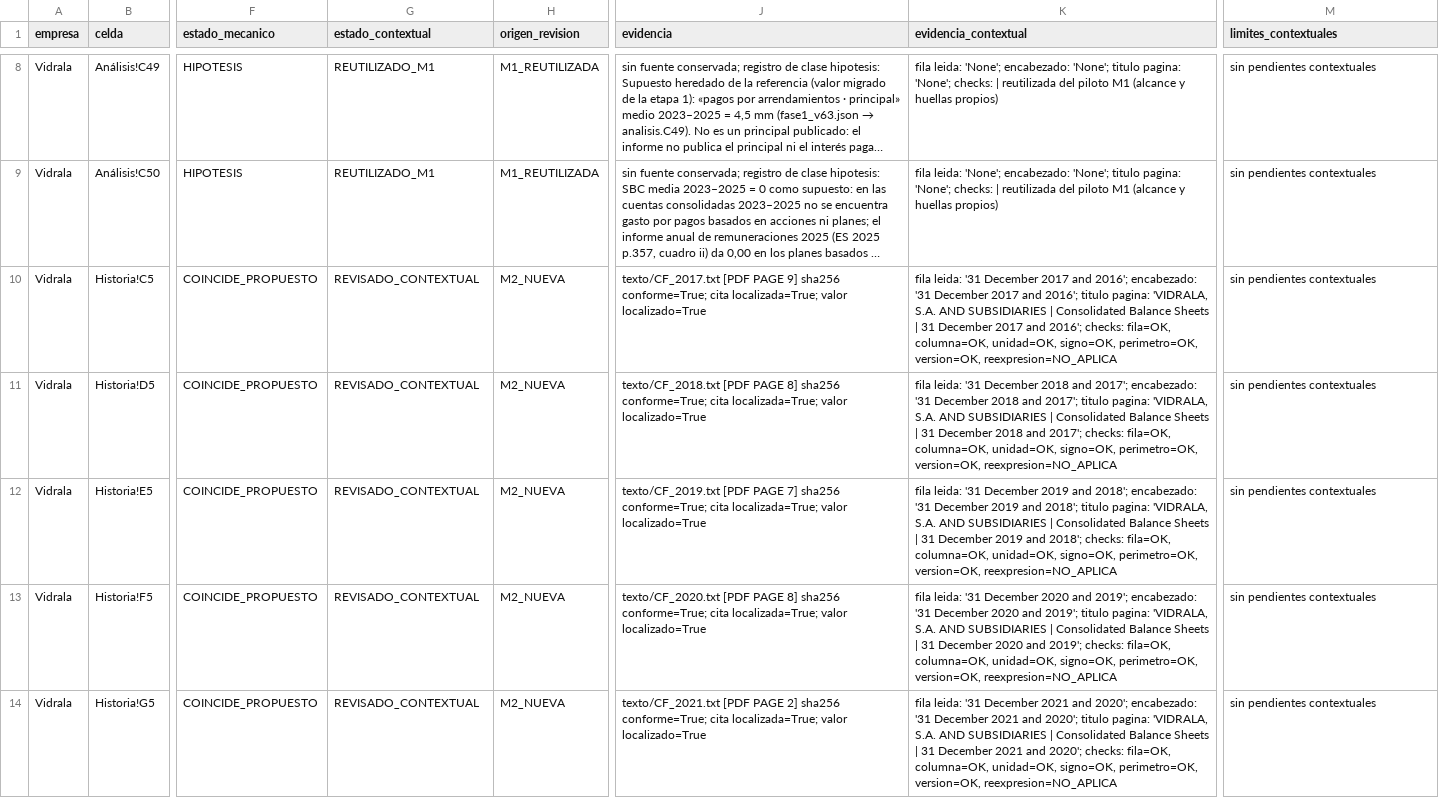
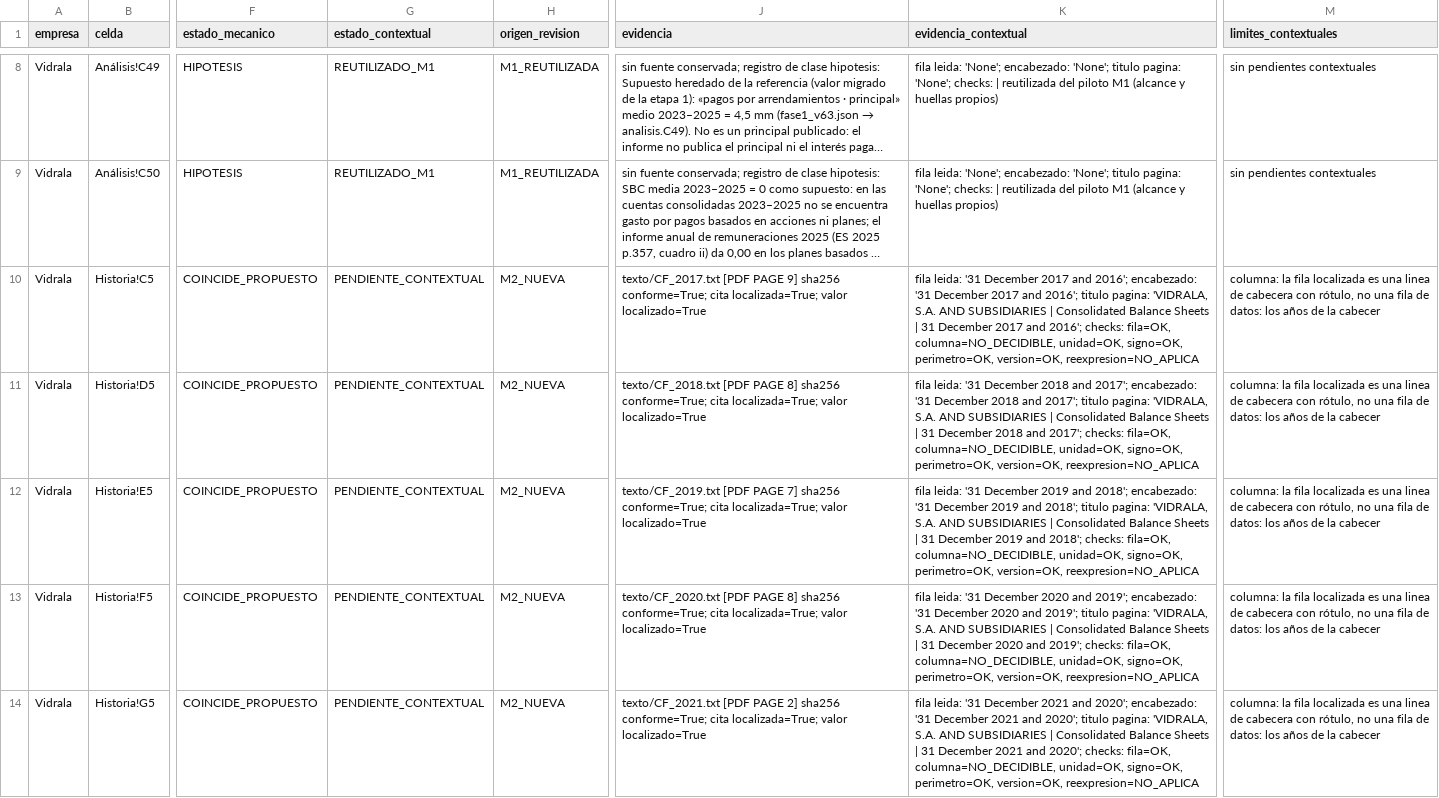
Before and after one commit to jluisplagos/munger-v2-evidencias-mistral, a CSV file: resultados_m2/cobertura_vm/COBERTURA_677.csv, drawn as a sheet; only a part is shown, gaps mark what is left out; long unchanged cells end in …; the diff covers the shown part only; the diff names each change by its address in the sheet, - before the commit and + after, or states it on an @@ line.

Commit message:
A4-R2 (años/rótulos como importes y valor no numérico): el rótulo se compara conservando solo los años de fechas («At 31 December 2024» ≠ «…2023»); una línea de cabecera no es fila de datos; el año de una fecha del rótulo no es importe; valor no numérico da NO_APLICA (Palancas!C48, Control maestro!H4 -> REVISADO); mapeo solo entre tablas del mismo ancho. D25/E25/F25/G25/H25/K25/aux:ing_fin_2017 e I25 pasan de CONFLICTO falso a NO_DECIDIBLE; CSV 214/286/11 -> 202/309/0/60/106; 0 REVISADO sin todas sus dimensiones; control PASS; s02 0 defectos, s03 5/5, s07A3 15 defectos (quedan R3/R4/R6), sonda propia s12 5/5 ok; cambios_estado_a4_R2.json; ENTREGA generada; manifiesto 215/215
Co-authored-by: jluisplagos <jluisplagos@users.noreply.github.com>

```diff
--- a/resultados_m2/cobertura_vm/COBERTURA_677.csv
+++ b/resultados_m2/cobertura_vm/COBERTURA_677.csv
-G10:G14 (estado_contextual): REVISADO_CONTEXTUAL
+G10:G14 (estado_contextual): PENDIENTE_CONTEXTUAL
-K10 (evidencia_contextual): …checks: fila=OK, columna=OK, unidad=OK, signo=OK,…
+K10 (evidencia_contextual): …checks: fila=OK, columna=NO_DECIDIBLE, unidad=OK, signo=OK,…
-M10:M14 (limites_contextuales): sin pendientes contextuales
+M10:M14 (limites_contextuales): columna: la fila localizada es una linea de cabecera con rótulo, no una fila de datos: los años de la cabecer
-K11 (evidencia_contextual): …checks: fila=OK, columna=OK, unidad=OK, signo=OK,…
+K11 (evidencia_contextual): …checks: fila=OK, columna=NO_DECIDIBLE, unidad=OK, signo=OK,…
-K12 (evidencia_contextual): …checks: fila=OK, columna=OK, unidad=OK, signo=OK,…
+K12 (evidencia_contextual): …checks: fila=OK, columna=NO_DECIDIBLE, unidad=OK, signo=OK,…
-K13 (evidencia_contextual): …checks: fila=OK, columna=OK, unidad=OK, signo=OK,…
+K13 (evidencia_contextual): …checks: fila=OK, columna=NO_DECIDIBLE, unidad=OK, signo=OK,…
-K14 (evidencia_contextual): …checks: fila=OK, columna=OK, unidad=OK, signo=OK,…
+K14 (evidencia_contextual): …checks: fila=OK, columna=NO_DECIDIBLE, unidad=OK, signo=OK,…
```
Also changed, not shown: 100 edited cells elsewhere in this file, 36 other files.
